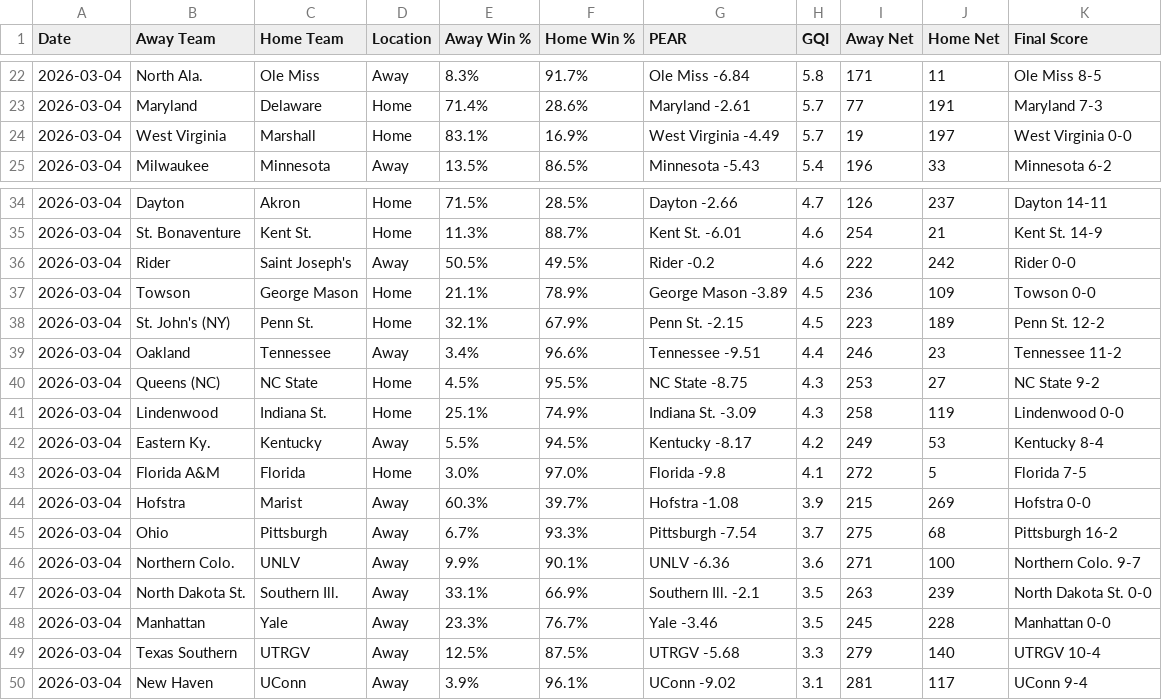
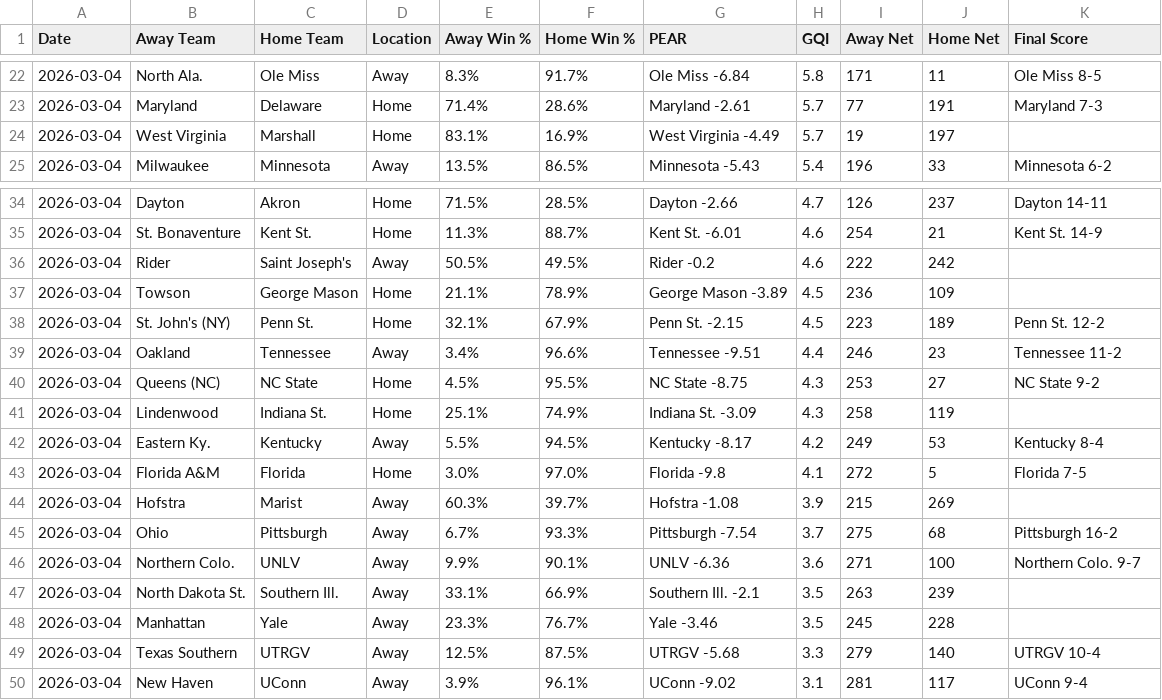
Before and after one commit to seth77777778/College-Baseball-Analytics, a CSV file: College Baseball Games/cbase_games_2026-03-04.csv, drawn as a sheet; only a part is shown, gaps mark what is left out.

Commit message:
Update cbase_games_2026-03-04.csv

```diff
--- a/College Baseball Games/cbase_games_2026-03-04.csv
+++ b/College Baseball Games/cbase_games_2026-03-04.csv
@@ -23,3 +23,3 @@ Date,Away Team,Home Team,Location,Away Win %,Home Win %,PEAR,GQI,Away Net,Home N
 2026-03-04,Maryland,Delaware,Home,71.4%,28.6%,Maryland -2.61,5.7,77,191,Maryland 7-3
-2026-03-04,West Virginia,Marshall,Home,83.1%,16.9%,West Virginia -4.49,5.7,19,197,West Virginia 0-0
+2026-03-04,West Virginia,Marshall,Home,83.1%,16.9%,West Virginia -4.49,5.7,19,197,
 2026-03-04,Milwaukee,Minnesota,Away,13.5%,86.5%,Minnesota -5.43,5.4,196,33,Minnesota 6-2
@@ -35,4 +35,4 @@ Date,Away Team,Home Team,Location,Away Win %,Home Win %,PEAR,GQI,Away Net,Home N
 2026-03-04,St. Bonaventure,Kent St.,Home,11.3%,88.7%,Kent St. -6.01,4.6,254,21,Kent St. 14-9
-2026-03-04,Rider,Saint Joseph's,Away,50.5%,49.5%,Rider -0.2,4.6,222,242,Rider 0-0
-2026-03-04,Towson,George Mason,Home,21.1%,78.9%,George Mason -3.89,4.5,236,109,Towson 0-0
+2026-03-04,Rider,Saint Joseph's,Away,50.5%,49.5%,Rider -0.2,4.6,222,242,
+2026-03-04,Towson,George Mason,Home,21.1%,78.9%,George Mason -3.89,4.5,236,109,
 2026-03-04,St. John's (NY),Penn St.,Home,32.1%,67.9%,Penn St. -2.15,4.5,223,189,Penn St. 12-2
@@ -40,10 +40,10 @@ Date,Away Team,Home Team,Location,Away Win %,Home Win %,PEAR,GQI,Away Net,Home N
 2026-03-04,Queens (NC),NC State,Home,4.5%,95.5%,NC State -8.75,4.3,253,27,NC State 9-2
-2026-03-04,Lindenwood,Indiana St.,Home,25.1%,74.9%,Indiana St. -3.09,4.3,258,119,Lindenwood 0-0
+2026-03-04,Lindenwood,Indiana St.,Home,25.1%,74.9%,Indiana St. -3.09,4.3,258,119,
 2026-03-04,Eastern Ky.,Kentucky,Away,5.5%,94.5%,Kentucky -8.17,4.2,249,53,Kentucky 8-4
 2026-03-04,Florida A&M,Florida,Home,3.0%,97.0%,Florida -9.8,4.1,272,5,Florida 7-5
-2026-03-04,Hofstra,Marist,Away,60.3%,39.7%,Hofstra -1.08,3.9,215,269,Hofstra 0-0
+2026-03-04,Hofstra,Marist,Away,60.3%,39.7%,Hofstra -1.08,3.9,215,269,
 2026-03-04,Ohio,Pittsburgh,Away,6.7%,93.3%,Pittsburgh -7.54,3.7,275,68,Pittsburgh 16-2
 2026-03-04,Northern Colo.,UNLV,Away,9.9%,90.1%,UNLV -6.36,3.6,271,100,Northern Colo. 9-7
-2026-03-04,North Dakota St.,Southern Ill.,Away,33.1%,66.9%,Southern Ill. -2.1,3.5,263,239,North Dakota St. 0-0
-2026-03-04,Manhattan,Yale,Away,23.3%,76.7%,Yale -3.46,3.5,245,228,Manhattan 0-0
+2026-03-04,North Dakota St.,Southern Ill.,Away,33.1%,66.9%,Southern Ill. -2.1,3.5,263,239,
+2026-03-04,Manhattan,Yale,Away,23.3%,76.7%,Yale -3.46,3.5,245,228,
 2026-03-04,Texas Southern,UTRGV,Away,12.5%,87.5%,UTRGV -5.68,3.3,279,140,UTRGV 10-4
```
